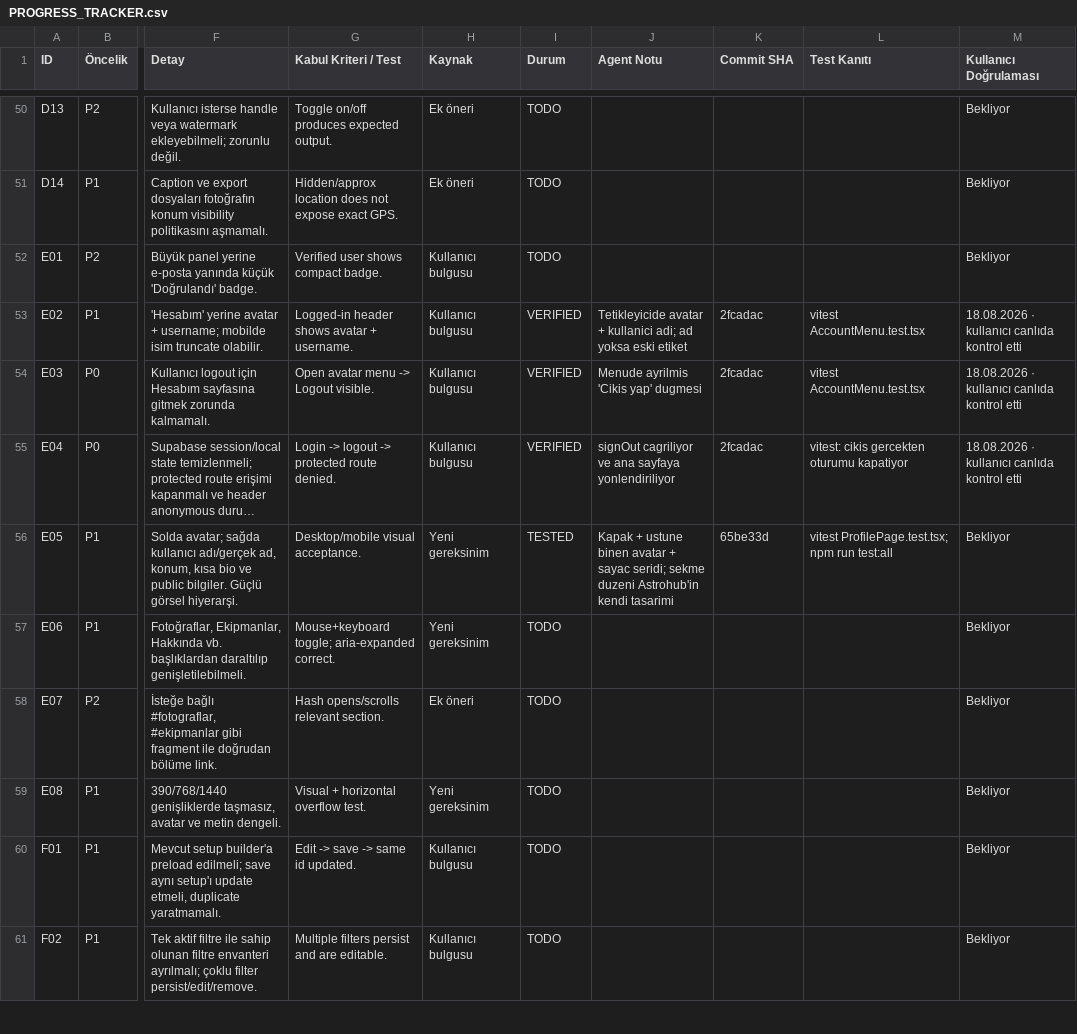
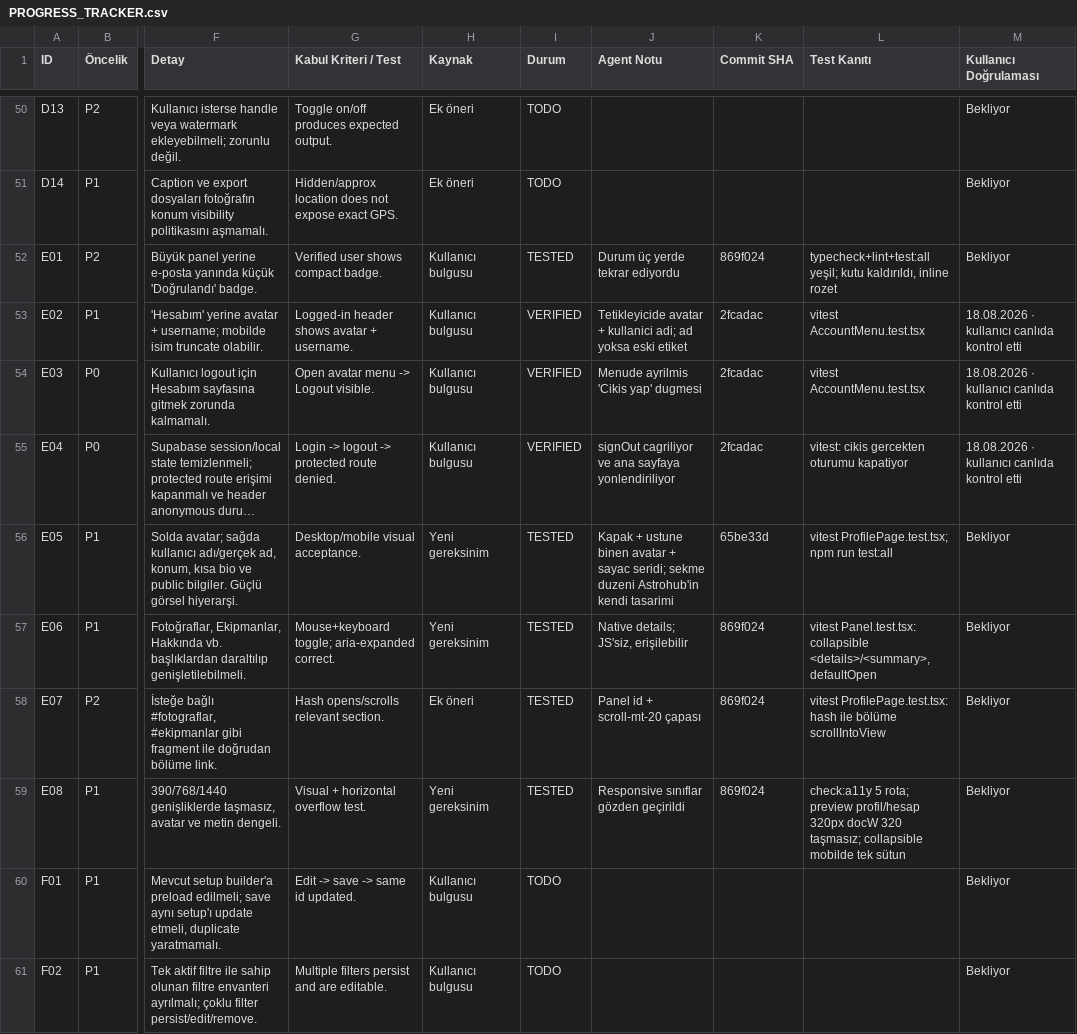
Before and after one commit to muratsana/astrohub, a CSV file: PROGRESS_TRACKER.csv, drawn as a sheet; only a part is shown, gaps mark what is left out; long unchanged cells end in …; the diff names each change by its address in the sheet, - before the commit and + after, or states it on an @@ line.

```diff
--- a/PROGRESS_TRACKER.csv
+++ b/PROGRESS_TRACKER.csv
-I52 (Durum): TODO
+I52 (Durum): TESTED
-J52 (Agent Notu): (empty)
+J52 (Agent Notu): Durum üç yerde tekrar ediyordu
-K52 (Commit SHA): (empty)
+K52 (Commit SHA): 869f024
-L52 (Test Kanıtı): (empty)
+L52 (Test Kanıtı): typecheck+lint+test:all yeşil; kutu kaldırıldı, inline rozet
-I57:I59 (Durum): TODO
+I57:I59 (Durum): TESTED
-J57 (Agent Notu): (empty)
+J57 (Agent Notu): Native details; JS'siz, erişilebilir
-K57:K59 (Commit SHA): (empty)
+K57:K59 (Commit SHA): 869f024
-L57 (Test Kanıtı): (empty)
+L57 (Test Kanıtı): vitest Panel.test.tsx: collapsible <details>/<summary>, defaultOpen
-J58 (Agent Notu): (empty)
+J58 (Agent Notu): Panel id + scroll-mt-20 çapası
-L58 (Test Kanıtı): (empty)
+L58 (Test Kanıtı): vitest ProfilePage.test.tsx: hash ile bölüme scrollIntoView
-J59 (Agent Notu): (empty)
+J59 (Agent Notu): Responsive sınıflar gözden geçirildi
-L59 (Test Kanıtı): (empty)
+L59 (Test Kanıtı): check:a11y 5 rota; preview profil/hesap 320px docW 320 taşmasız; collapsible mobilde tek sütun
```
Also changed, not shown: 1 other file.
